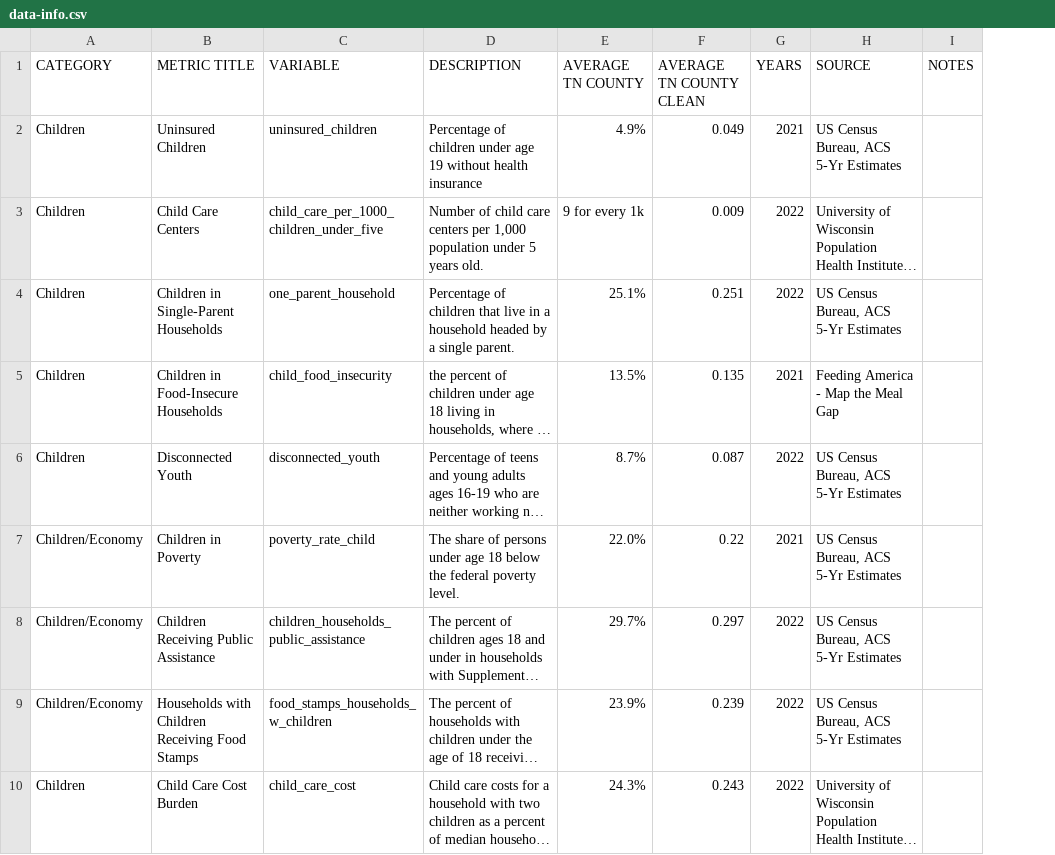
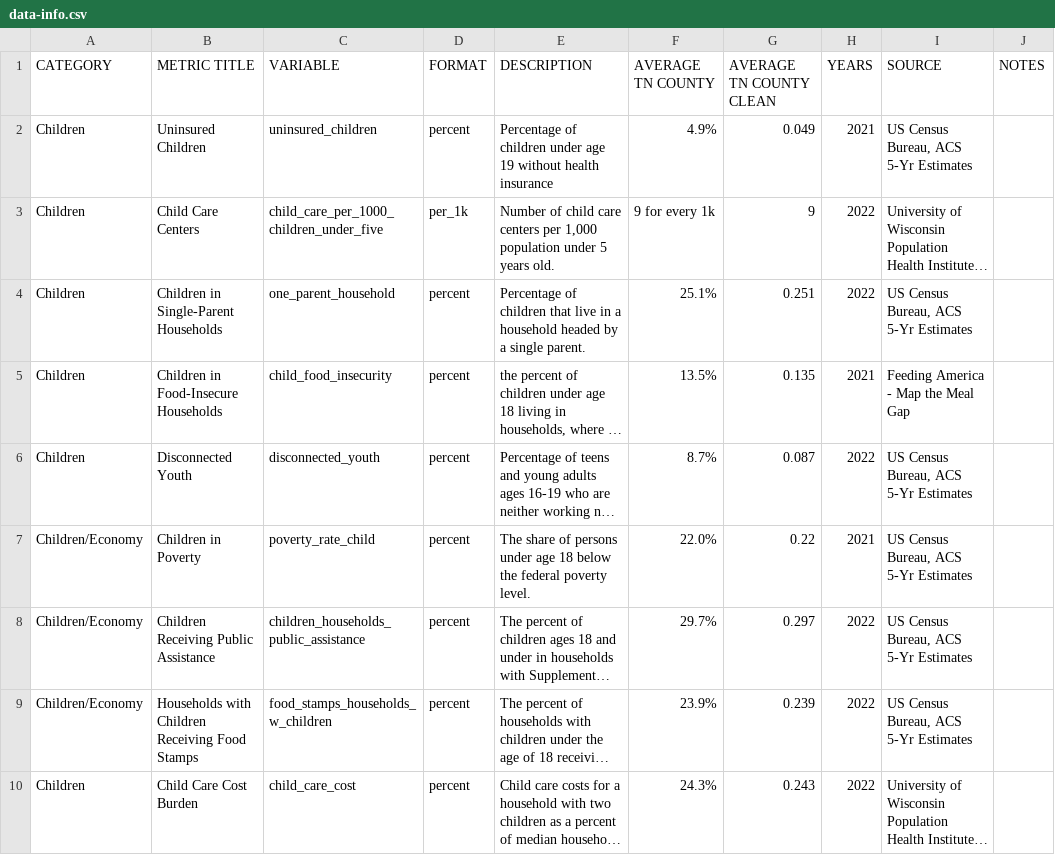
Before and after one commit to andrewjbe/think-tn-map, a CSV file: inst/county-summary-pdf/data/data-info.csv, drawn as a sheet; only a part is shown; long unchanged cells end in …; addresses are those after the commit; the diff covers the shown part only; the diff names each change by its address in the sheet, - before the commit and + after, or states it on an @@ line.

Commit message:
Fixed several data issues, formatted gt table

```diff
--- a/inst/county-summary-pdf/data/data-info.csv
+++ b/inst/county-summary-pdf/data/data-info.csv
+column D (FORMAT), rows 2-10: percent | per_1k | percent | percent | percent | percent | percent | percent | percent
-G3 (AVERAGE TN COUNTY CLEAN): 0.009
+G3 (AVERAGE TN COUNTY CLEAN): 9
```
Also changed, not shown: 16 edited cells elsewhere in this file, inst/county-summary-pdf/data/data-clean.csv, think-tn-map/data/data-clean-old.csv, 9 other files.
